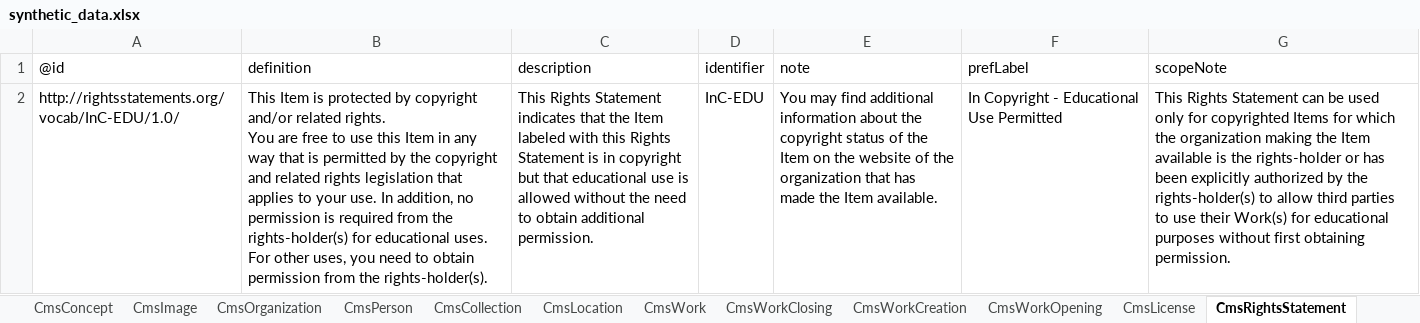
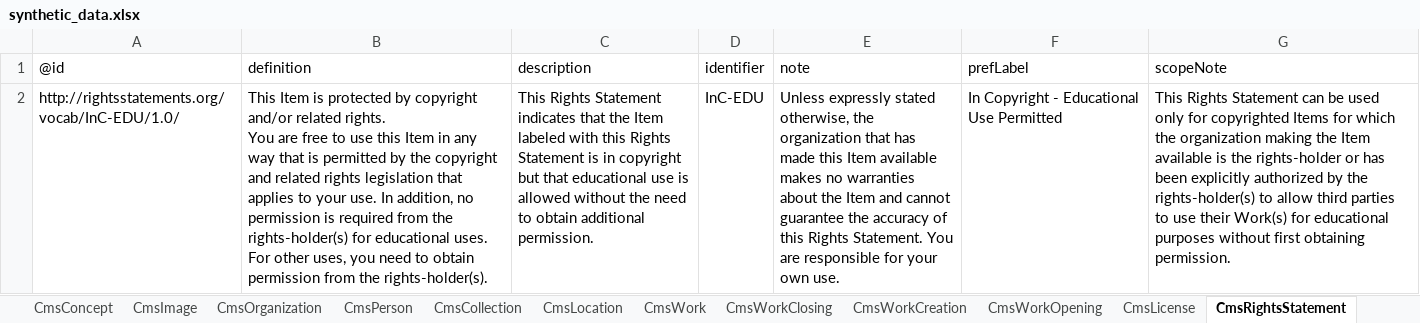
Before and after one commit to paradicms/paradicms, an Excel workbook: data/synthetic/synthetic_data.xlsx, sheet CmsRightsStatement, drawn as a sheet; values as stored, in another font and other column widths than the file's, no borders; the diff names each change by its address in the sheet, - before the commit and + after, or states it on an @@ line.

```diff
--- a/data/synthetic/synthetic_data.xlsx (sheet CmsRightsStatement)
+++ b/data/synthetic/synthetic_data.xlsx (sheet CmsRightsStatement)
-E2 (note): You may find additional information about the copyright status of the Item on the website of the organization that has made the Item available.
+E2 (note): Unless expressly stated otherwise, the organization that has made this Item available makes no warranties about the Item and cannot guarantee the accuracy of this Rights Statement. You are responsible for your own use.
```
Also changed, not shown: sheet CmsPerson, 6 other files.
